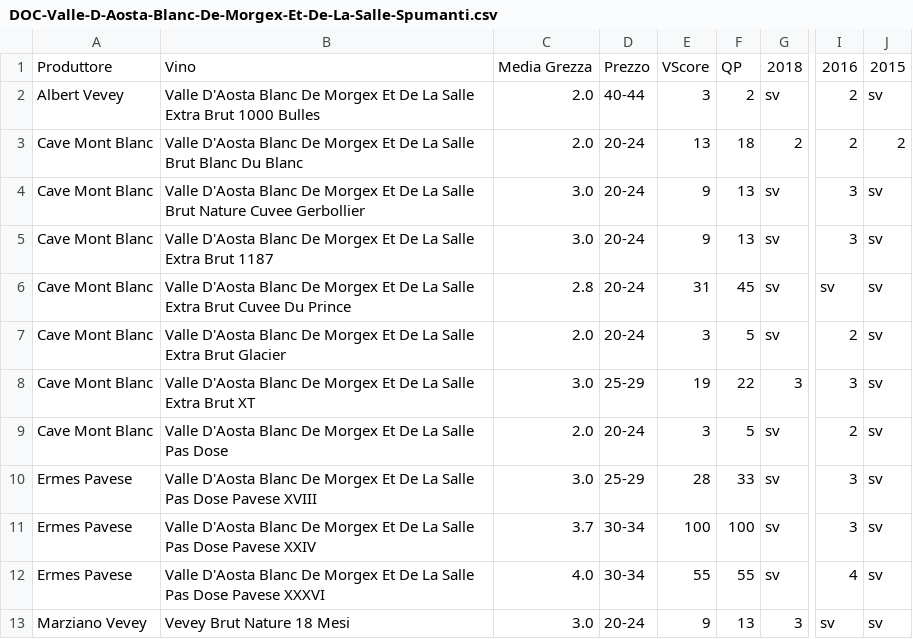
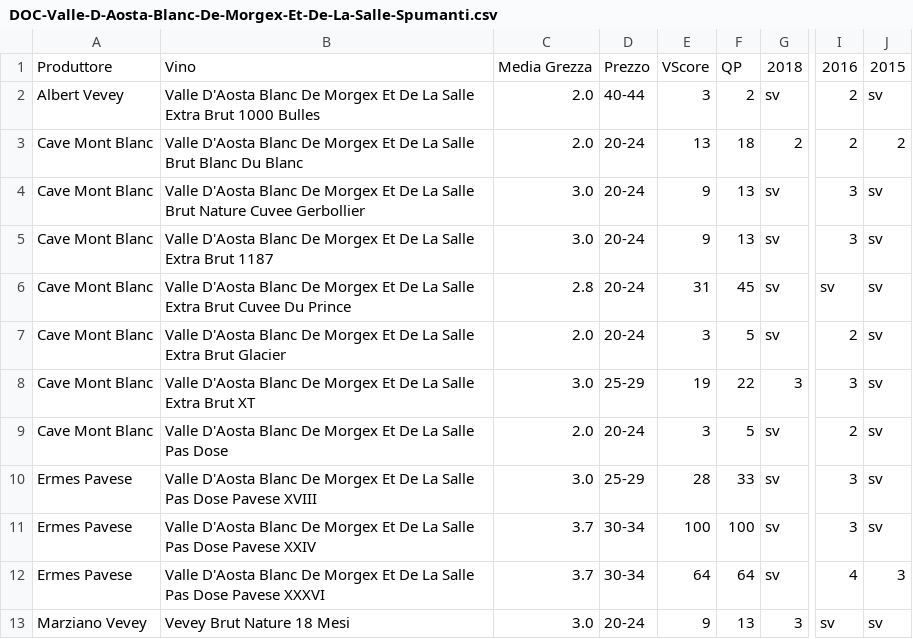
Before and after one commit to dev-crumbs/vinopedia, a CSV file: denominazioni/Italia/Valle-D-Aosta/DOC-Valle-D-Aosta-Blanc-De-Morgex-Et-De-La-Salle-Spumanti/DOC-Valle-D-Aosta-Blanc-De-Morgex-Et-De-La-Salle-Spumanti.csv, drawn as a sheet; only a part is shown, gaps mark what is left out; the diff names each change by its address in the sheet, - before the commit and + after, or states it on an @@ line.

```diff
--- a/denominazioni/Italia/Valle-D-Aosta/DOC-Valle-D-Aosta-Blanc-De-Morgex-Et-De-La-Salle-Spumanti/DOC-Valle-D-Aosta-Blanc-De-Morgex-Et-De-La-Salle-Spumanti.csv
+++ b/denominazioni/Italia/Valle-D-Aosta/DOC-Valle-D-Aosta-Blanc-De-Morgex-Et-De-La-Salle-Spumanti/DOC-Valle-D-Aosta-Blanc-De-Morgex-Et-De-La-Salle-Spumanti.csv
-C12: 4.0
+C12: 3.7
-E12: 55
+E12: 64
-F12: 55
+F12: 64
-J12: sv
+J12: 3
```
Also changed, not shown: denominazioni/Italia/Valle-D-Aosta/DOC-Valle-D-Aosta-Chambave-Muscat-Fletri/DOC-Valle-D-Aosta-Chambave-Muscat-Fletri.csv, denominazioni/Italia/Valle-D-Aosta/DOC-Valle-D-Aosta-Petite-Arvine/DOC-Valle-D-Aosta-Petite-Arvine.csv, 9 other files.
